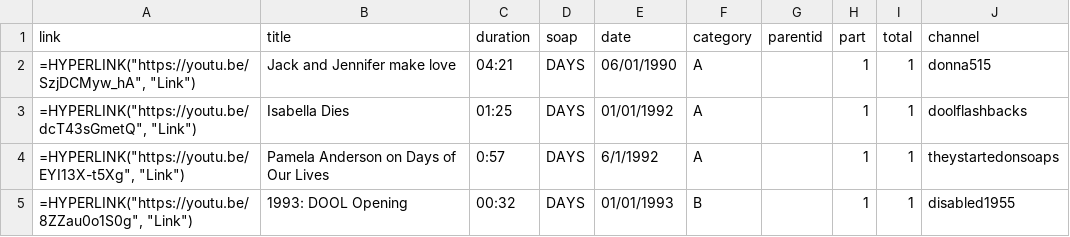
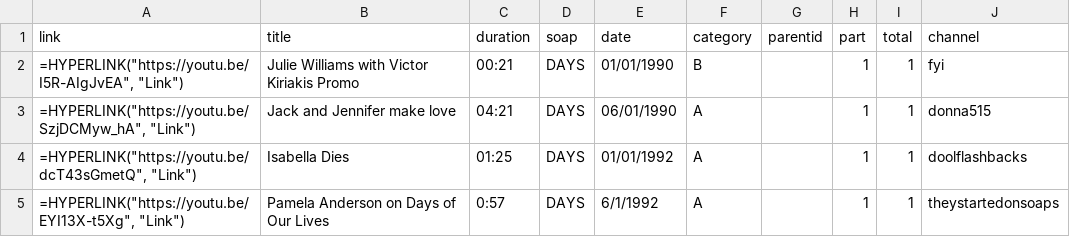
Before and after one commit to HamiltonBernique/SoapJack, a CSV file: DAYS/days-1990-to-1999.csv, drawn as a sheet; only a part is shown; the shorter side is filled out with more unchanged rows; the diff names each change by its address in the sheet, - before the commit and + after, or states it on an @@ line.

```diff
--- a/DAYS/days-1990-to-1999.csv
+++ b/DAYS/days-1990-to-1999.csv
+row 2: =HYPERLINK("https://youtu.be/I5R-AIgJvEA", "Link") | Julie Williams with Victor Kiriakis Promo | 00:21 | DAYS | 01/01/1990 | B |  | 1 | 1 | fyi
```
Also changed, not shown: 1 other file.
